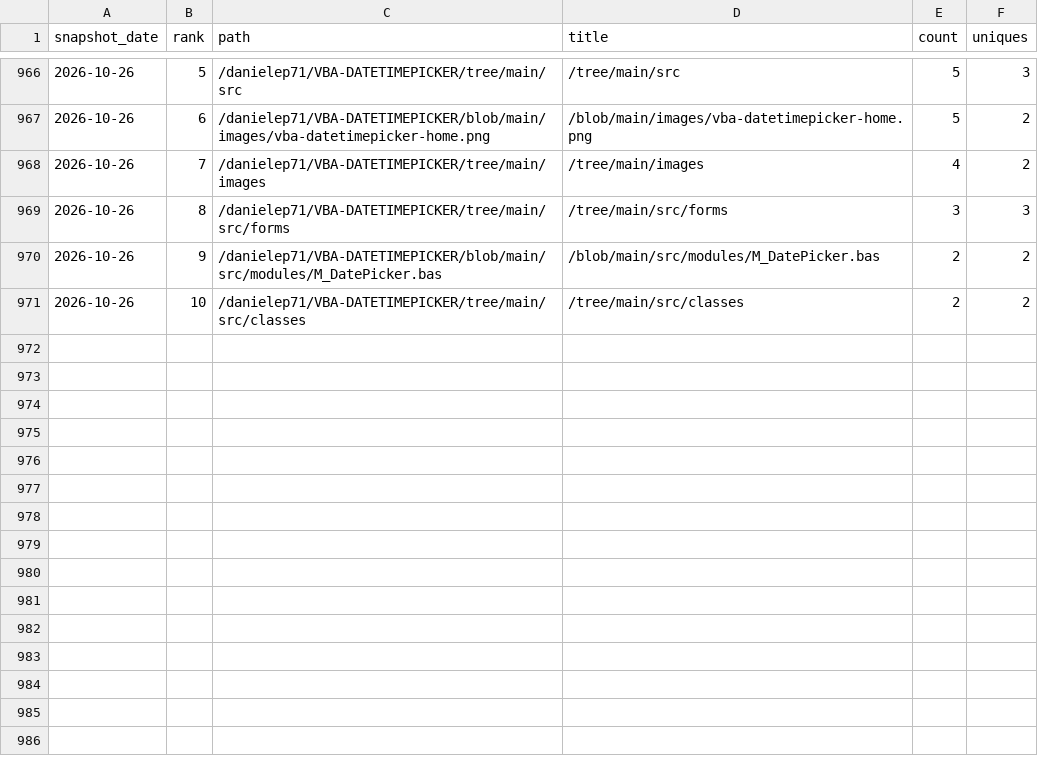
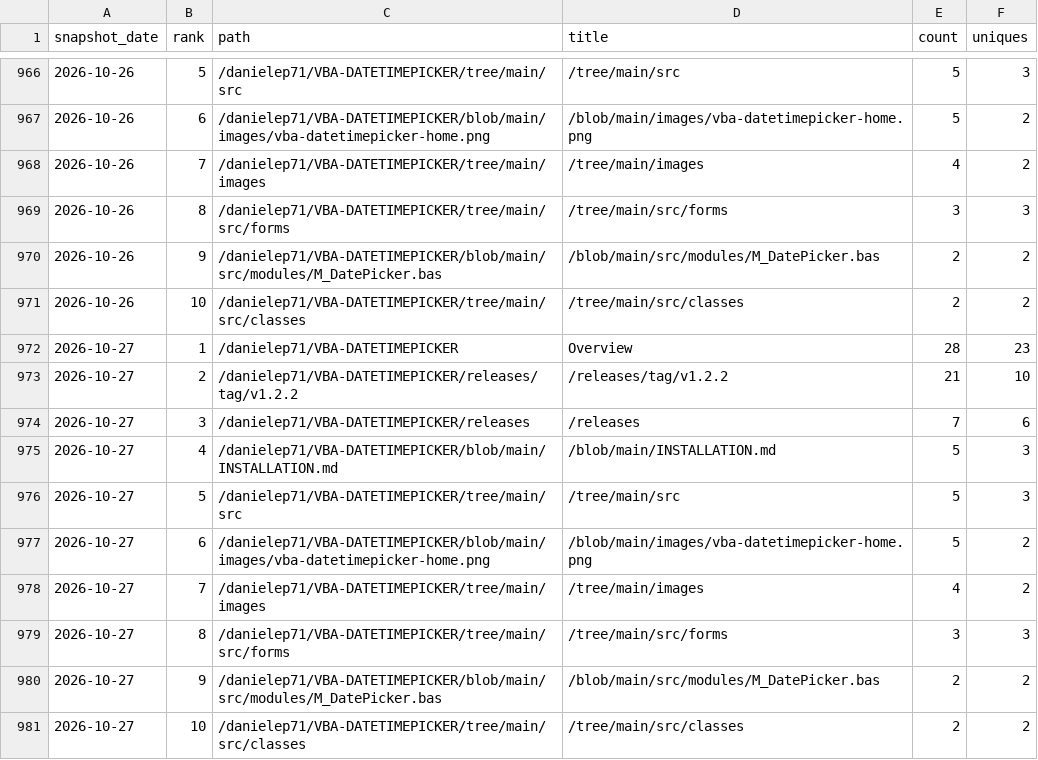
Before and after one commit to danielep71/VBA-DATETIMEPICKER, a CSV file: data/popular_paths.csv, drawn as a sheet; only a part is shown, gaps mark what is left out.

```diff
--- a/data/popular_paths.csv
+++ b/data/popular_paths.csv
@@ -971 +971,11 @@ snapshot_date,rank,path,title,count,uniques
 2026-10-26,10,/danielep71/VBA-DATETIMEPICKER/tree/main/src/classes,/tree/main/src/classes,2,2
+2026-10-27,1,/danielep71/VBA-DATETIMEPICKER,Overview,28,23
+2026-10-27,2,/danielep71/VBA-DATETIMEPICKER/releases/tag/v1.2.2,/releases/tag/v1.2.2,21,10
+2026-10-27,3,/danielep71/VBA-DATETIMEPICKER/releases,/releases,7,6
+2026-10-27,4,/danielep71/VBA-DATETIMEPICKER/blob/main/INSTALLATION.md,/blob/main/INSTALLATION.md,5,3
+2026-10-27,5,/danielep71/VBA-DATETIMEPICKER/tree/main/src,/tree/main/src,5,3
+2026-10-27,6,/danielep71/VBA-DATETIMEPICKER/blob/main/images/vba-datetimepicker-home.png,/blob/main/images/vba-datetimepicker-home.png,5,2
+2026-10-27,7,/danielep71/VBA-DATETIMEPICKER/tree/main/images,/tree/main/images,4,2
+2026-10-27,8,/danielep71/VBA-DATETIMEPICKER/tree/main/src/forms,/tree/main/src/forms,3,3
+2026-10-27,9,/danielep71/VBA-DATETIMEPICKER/blob/main/src/modules/M_DatePicker.bas,/blob/main/src/modules/M_DatePicker.bas,2,2
+2026-10-27,10,/danielep71/VBA-DATETIMEPICKER/tree/main/src/classes,/tree/main/src/classes,2,2
```
Also changed, not shown: data/referrers.csv, data/traffic.csv, 3 other files.
